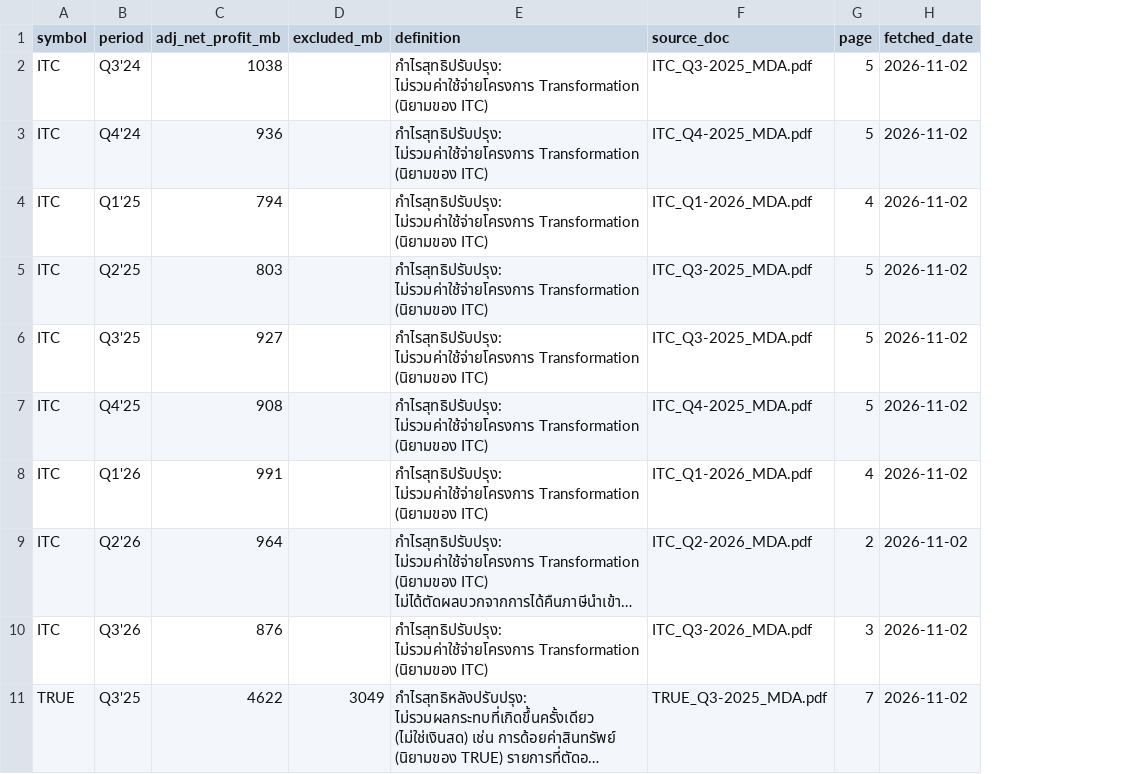
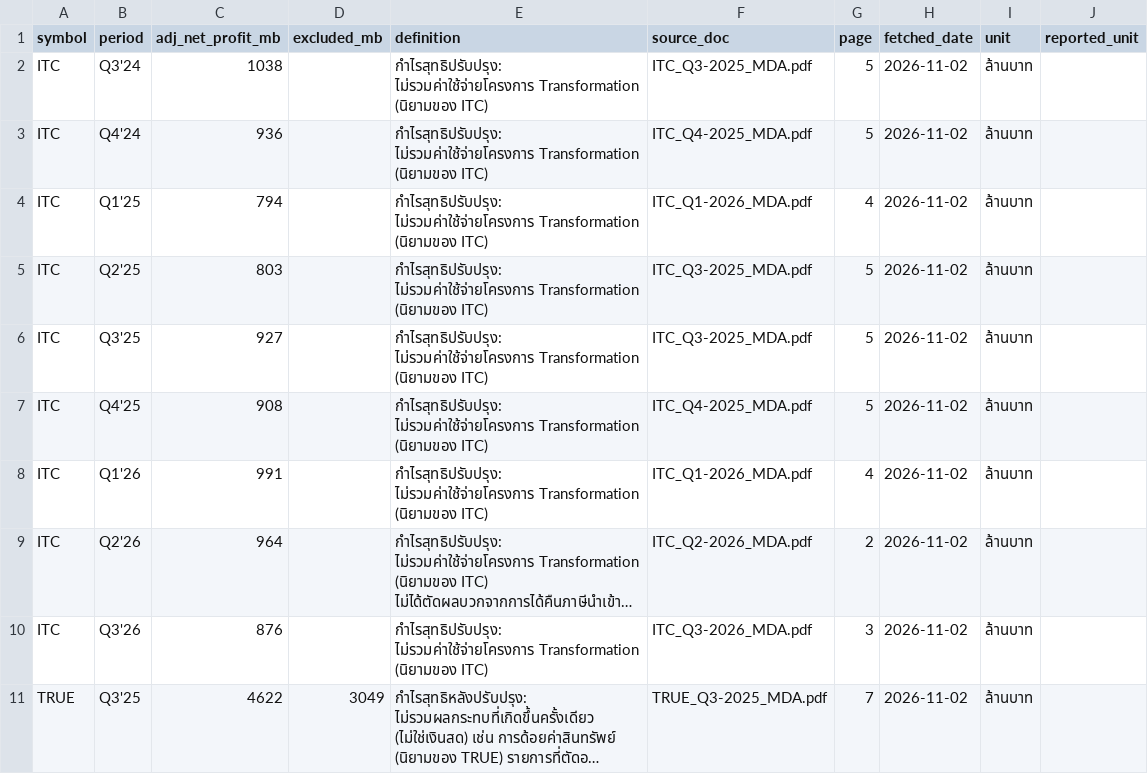
Before and after one commit to panyapus/aia-hw-panya, a CSV file: output/adjusted_profit.csv, drawn as a sheet; only a part is shown; long unchanged cells end in …; the diff names each change by its address in the sheet, - before the commit and + after, or states it on an @@ line.

```diff
--- a/output/adjusted_profit.csv
+++ b/output/adjusted_profit.csv
+column I (unit), rows 2-11: all ล้านบาท
+column J (reported_unit), empty
```
Also changed, not shown: output/data.csv, 13 other files.
